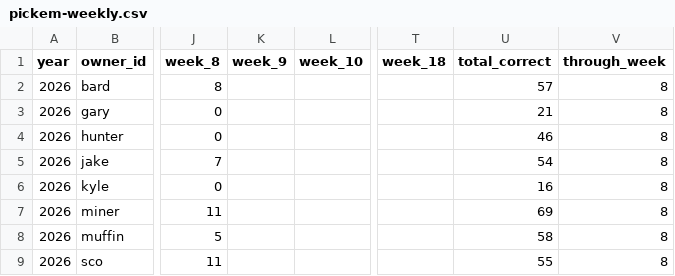
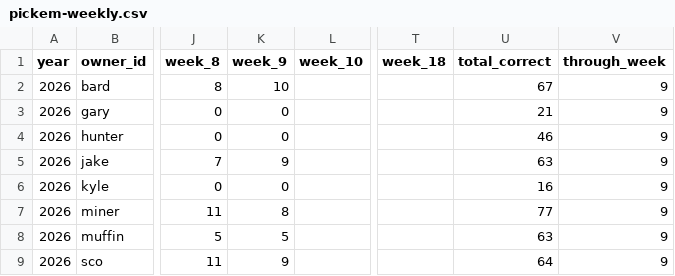
Before and after one commit to cravisjuice18-25/krusty-krab-league-site, a CSV file: data/pickem-weekly.csv, drawn as a sheet; only a part is shown, gaps mark what is left out; the diff names each change by its address in the sheet, - before the commit and + after, or states it on an @@ line.

```diff
--- a/data/pickem-weekly.csv
+++ b/data/pickem-weekly.csv
-K2 (week_9): (empty)
+K2 (week_9): 10
-U2 (total_correct): 57
+U2 (total_correct): 67
-V2:V9 (through_week): 8
+V2:V9 (through_week): 9
-K3:K4 (week_9): (empty)
+K3:K4 (week_9): 0
-K5 (week_9): (empty)
+K5 (week_9): 9
-U5 (total_correct): 54
+U5 (total_correct): 63
-K6 (week_9): (empty)
+K6 (week_9): 0
-K7 (week_9): (empty)
+K7 (week_9): 8
-U7 (total_correct): 69
+U7 (total_correct): 77
-K8 (week_9): (empty)
+K8 (week_9): 5
-U8 (total_correct): 58
+U8 (total_correct): 63
-K9 (week_9): (empty)
+K9 (week_9): 9
-U9 (total_correct): 55
+U9 (total_correct): 64
```
Also changed, not shown: data/current-standings.csv, data/game-results.csv, 5 other files.
